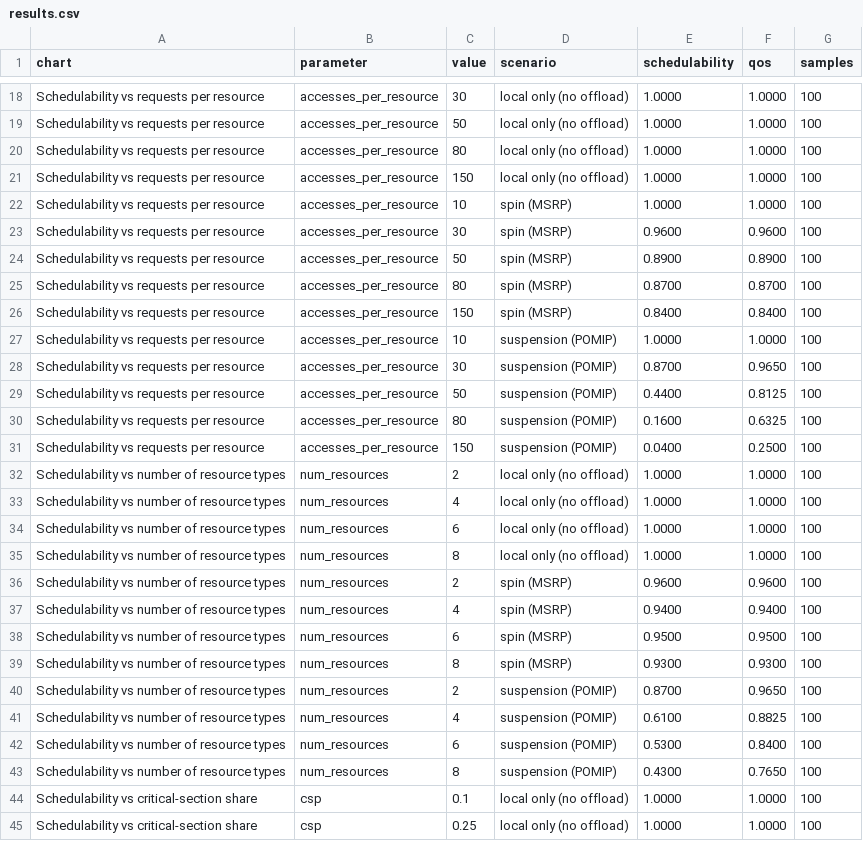
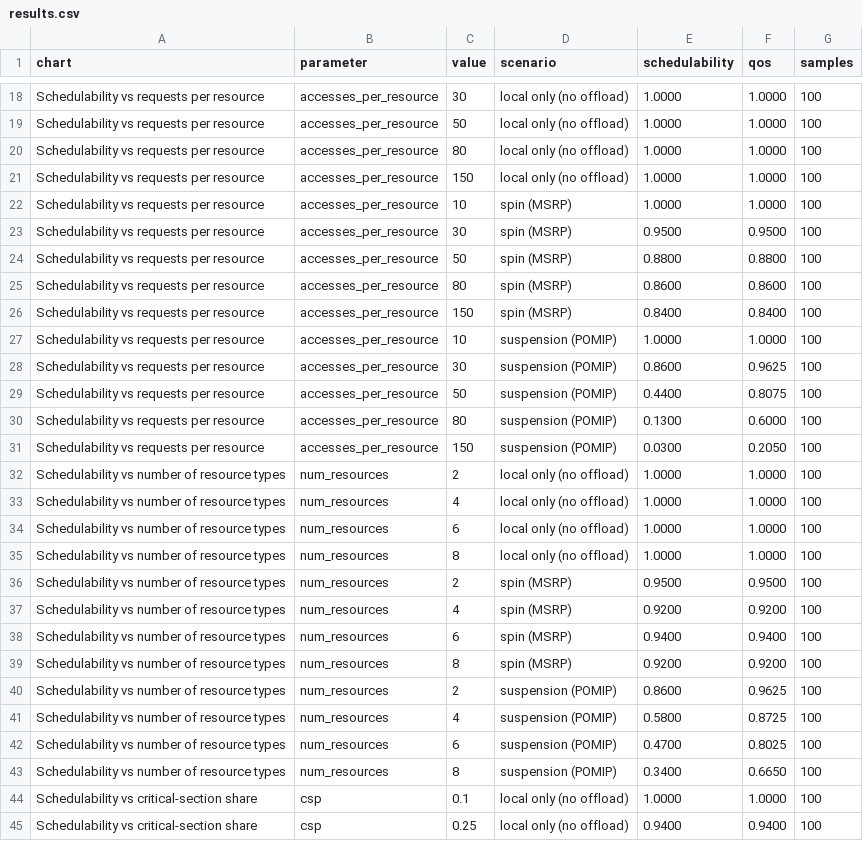
Before and after one commit to sarvvnaz/RTOS_scheduler, a CSV file: charts/results.csv, drawn as a sheet; only a part is shown, gaps mark what is left out; the diff covers the shown part only.

Commit message:
Make the protocol comparison fair and add MSRP arrival blocking
Four fixes to the blocking analysis, all of which changed results.

1. Both protocols now face the response-time bound. It used to run for
   POMIP only, so POMIP failed for a reason MSRP was never asked about:
   of 60 sets, 7 failed on that bound alone and none on utilization. The
   bound keeps the paper's shape for both; only the blocking term
   differs, which is the comparison itself.

2. MSRP gained the local blocking it was missing. Spinning is not
   preemptable, so a job can be held up by another task already in a
   critical section on the same core. Without it MSRP looked free
   whenever a core hosted several tasks, which is what the mapping
   usually produces.

   It is charged once per job per core the task uses, not once per node.
   Charging per node made a core holding 49 nodes pay it 49 times and
   pushed utilization from 0.9 to 1.54 by itself.

3. The context switches now appear in the POMIP bound. They were only in
   the core utilization, and since the bound is what decides POMIP's
   verdict, the overhead was barely affecting the outcome.

4. Blocking.suspend is gone. It spread a task's blocking evenly over its
   nodes, an even split with no justification, and nothing outside this
   module ever read it. Suspension lives at task level, where it is
   defined. total_local was reporting zero for the same reason and now
   reads the task-level quantity.

Charts regenerated.

```diff
--- a/charts/results.csv
+++ b/charts/results.csv
@@ -22,11 +22,11 @@ chart,parameter,value,scenario,schedulability,qos,samples
 "Schedulability vs requests per resource",accesses_per_resource,10,"spin (MSRP)",1.0000,1.0000,100
-"Schedulability vs requests per resource",accesses_per_resource,30,"spin (MSRP)",0.9600,0.9600,100
-"Schedulability vs requests per resource",accesses_per_resource,50,"spin (MSRP)",0.8900,0.8900,100
-"Schedulability vs requests per resource",accesses_per_resource,80,"spin (MSRP)",0.8700,0.8700,100
+"Schedulability vs requests per resource",accesses_per_resource,30,"spin (MSRP)",0.9500,0.9500,100
+"Schedulability vs requests per resource",accesses_per_resource,50,"spin (MSRP)",0.8800,0.8800,100
+"Schedulability vs requests per resource",accesses_per_resource,80,"spin (MSRP)",0.8600,0.8600,100
 "Schedulability vs requests per resource",accesses_per_resource,150,"spin (MSRP)",0.8400,0.8400,100
 "Schedulability vs requests per resource",accesses_per_resource,10,"suspension (POMIP)",1.0000,1.0000,100
-"Schedulability vs requests per resource",accesses_per_resource,30,"suspension (POMIP)",0.8700,0.9650,100
-"Schedulability vs requests per resource",accesses_per_resource,50,"suspension (POMIP)",0.4400,0.8125,100
-"Schedulability vs requests per resource",accesses_per_resource,80,"suspension (POMIP)",0.1600,0.6325,100
-"Schedulability vs requests per resource",accesses_per_resource,150,"suspension (POMIP)",0.0400,0.2500,100
+"Schedulability vs requests per resource",accesses_per_resource,30,"suspension (POMIP)",0.8600,0.9625,100
+"Schedulability vs requests per resource",accesses_per_resource,50,"suspension (POMIP)",0.4400,0.8075,100
+"Schedulability vs requests per resource",accesses_per_resource,80,"suspension (POMIP)",0.1300,0.6000,100
+"Schedulability vs requests per resource",accesses_per_resource,150,"suspension (POMIP)",0.0300,0.2050,100
 "Schedulability vs number of resource types",num_resources,2,"local only (no offload)",1.0000,1.0000,100
@@ -35,11 +35,11 @@ chart,parameter,value,scenario,schedulability,qos,samples
 "Schedulability vs number of resource types",num_resources,8,"local only (no offload)",1.0000,1.0000,100
-"Schedulability vs number of resource types",num_resources,2,"spin (MSRP)",0.9600,0.9600,100
-"Schedulability vs number of resource types",num_resources,4,"spin (MSRP)",0.9400,0.9400,100
-"Schedulability vs number of resource types",num_resources,6,"spin (MSRP)",0.9500,0.9500,100
-"Schedulability vs number of resource types",num_resources,8,"spin (MSRP)",0.9300,0.9300,100
-"Schedulability vs number of resource types",num_resources,2,"suspension (POMIP)",0.8700,0.9650,100
-"Schedulability vs number of resource types",num_resources,4,"suspension (POMIP)",0.6100,0.8825,100
-"Schedulability vs number of resource types",num_resources,6,"suspension (POMIP)",0.5300,0.8400,100
-"Schedulability vs number of resource types",num_resources,8,"suspension (POMIP)",0.4300,0.7650,100
+"Schedulability vs number of resource types",num_resources,2,"spin (MSRP)",0.9500,0.9500,100
+"Schedulability vs number of resource types",num_resources,4,"spin (MSRP)",0.9200,0.9200,100
+"Schedulability vs number of resource types",num_resources,6,"spin (MSRP)",0.9400,0.9400,100
+"Schedulability vs number of resource types",num_resources,8,"spin (MSRP)",0.9200,0.9200,100
+"Schedulability vs number of resource types",num_resources,2,"suspension (POMIP)",0.8600,0.9625,100
+"Schedulability vs number of resource types",num_resources,4,"suspension (POMIP)",0.5800,0.8725,100
+"Schedulability vs number of resource types",num_resources,6,"suspension (POMIP)",0.4700,0.8025,100
+"Schedulability vs number of resource types",num_resources,8,"suspension (POMIP)",0.3400,0.6650,100
 "Schedulability vs critical-section share",csp,0.1,"local only (no offload)",1.0000,1.0000,100
-"Schedulability vs critical-section share",csp,0.25,"local only (no offload)",1.0000,1.0000,100
+"Schedulability vs critical-section share",csp,0.25,"local only (no offload)",0.9400,0.9400,100
```
Also changed, not shown: 93 edited cells elsewhere in this file, 11 other files.
